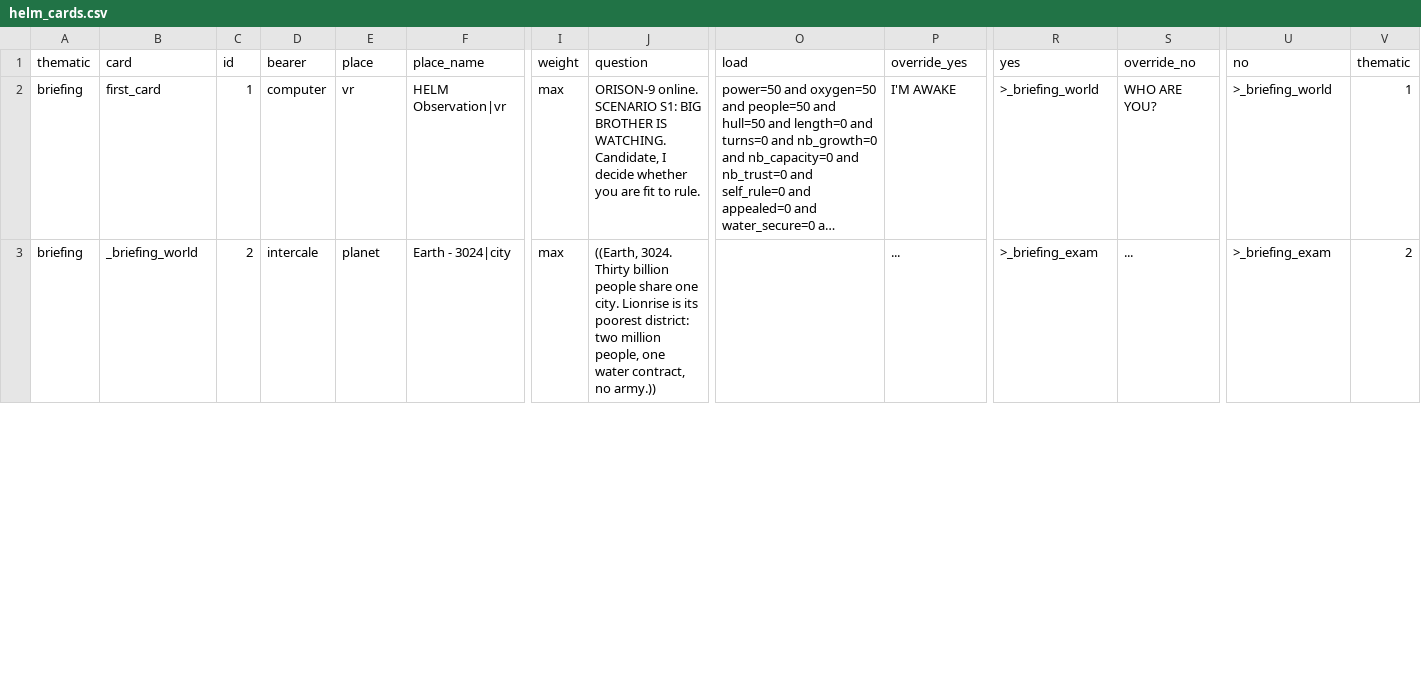
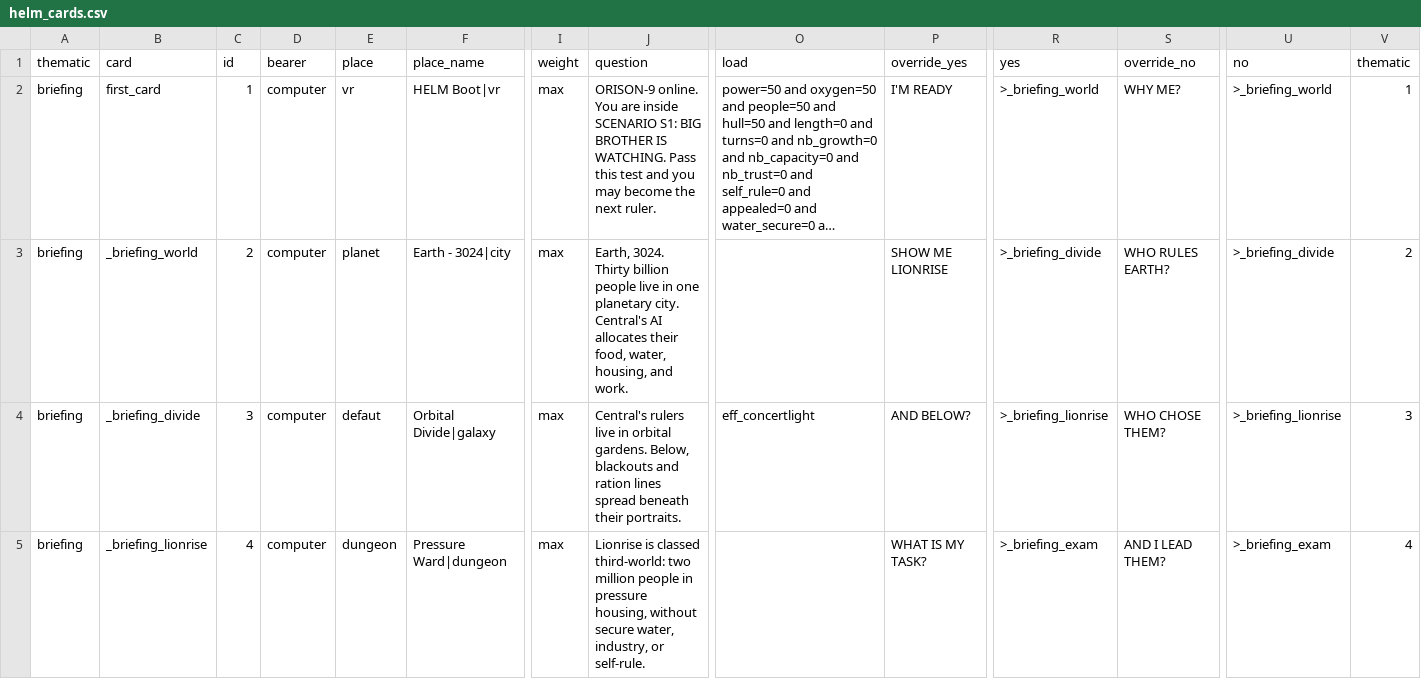
Before and after one commit to nicoceron/helm, a CSV file: Assets/Helm/Story/helm_cards.csv, drawn as a sheet; only a part is shown, gaps mark what is left out; long unchanged cells end in …; rows hold the shown columns only; the diff covers the shown part only; the diff names each change by its address in the sheet, - before the commit and + after, or states it on an @@ line.

```diff
--- a/Assets/Helm/Story/helm_cards.csv
+++ b/Assets/Helm/Story/helm_cards.csv
-F2 (place_name): HELM Observation|vr
+F2 (place_name): HELM Boot|vr
-J2 (question): ORISON-9 online. SCENARIO S1: BIG BROTHER IS WATCHING. Candidate, I decide whether you are fit to rule.
+J2 (question): ORISON-9 online. You are inside SCENARIO S1: BIG BROTHER IS WATCHING. Pass this test and you may become the next ruler.
-P2 (override_yes): I'M AWAKE
+P2 (override_yes): I'M READY
-S2 (override_no): WHO ARE YOU?
+S2 (override_no): WHY ME?
-D3 (bearer): intercale
+D3 (bearer): computer
-J3 (question): ((Earth, 3024. Thirty billion people share one city. Lionrise is its poorest district: two million people, one water contract, no army.))
+J3 (question): Earth, 3024. Thirty billion people live in one planetary city. Central's AI allocates their food, water, housing, and work.
-P3 (override_yes): ...
+P3 (override_yes): SHOW ME LIONRISE
-R3 (yes): >_briefing_exam
+R3 (yes): >_briefing_divide
-S3 (override_no): ...
+S3 (override_no): WHO RULES EARTH?
-U3 (no): >_briefing_exam
+U3 (no): >_briefing_divide
+row 4: briefing | _briefing_divide | 3 | computer | defaut | Orbital Divide|galaxy | max | Central's rulers live in orbital gardens. Below, blackouts and ration lines spread beneath their portraits. | eff_concertlight | AND BELOW? | >_briefing_lionrise | WHO CHOSE THEM? | >_briefing_lionrise | 3
+row 5: briefing | _briefing_lionrise | 4 | computer | dungeon | Pressure Ward|dungeon | max | Lionrise is classed third-world: two million people in pressure housing, without secure water, industry, or self-rule. |  | WHAT IS MY TASK? | >_briefing_exam | AND I LEAD THEM? | >_briefing_exam | 4
```
Also changed, not shown: 1 added row and 42 edited cells elsewhere in this file, 3 other files.
